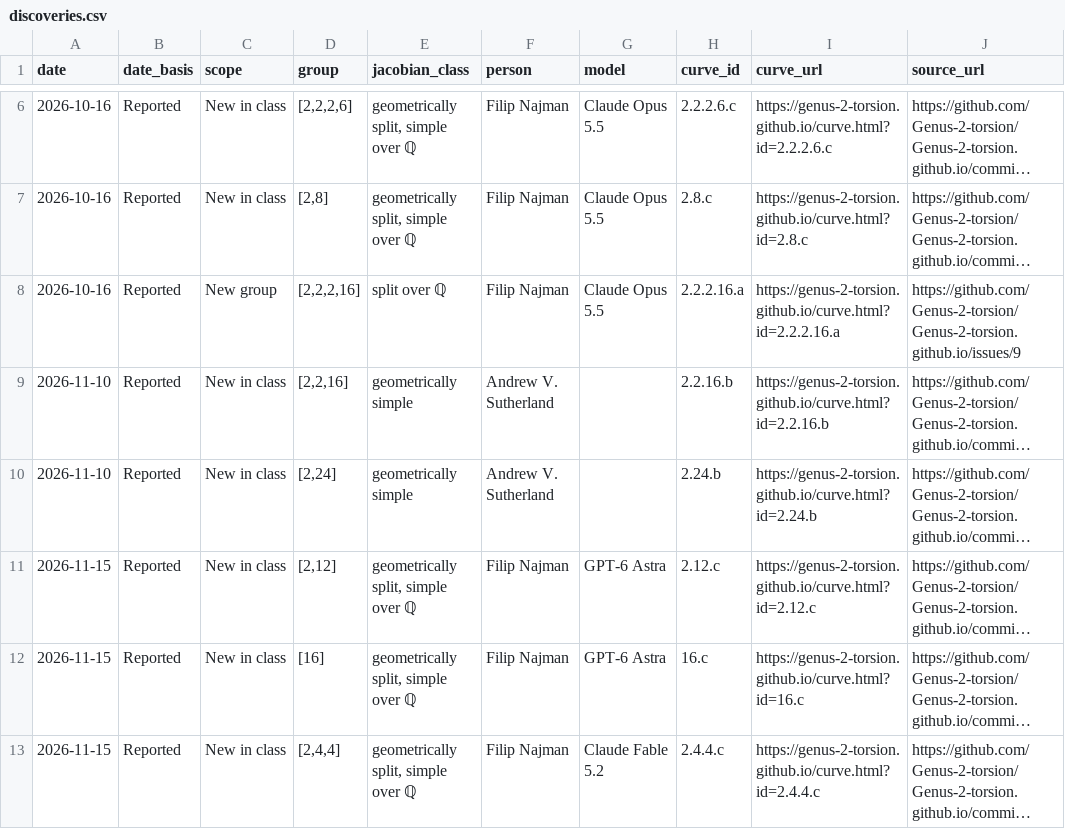
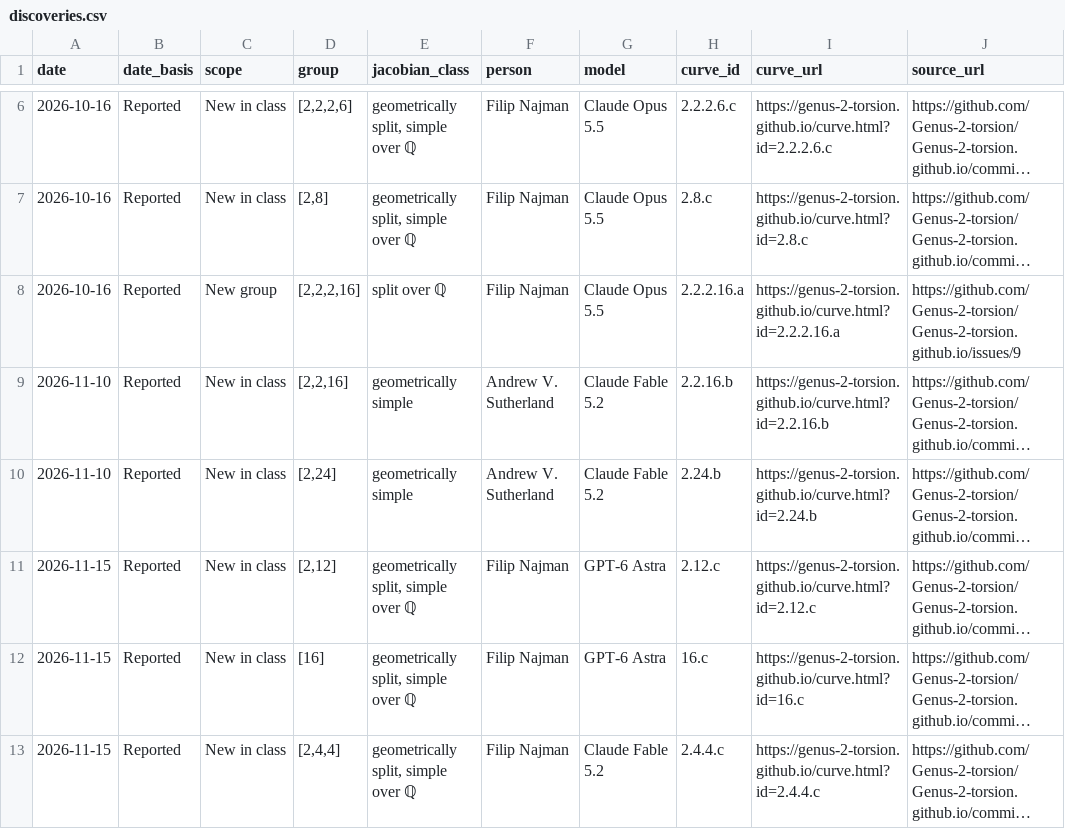
Before and after one commit to Genus-2-torsion/Genus-2-torsion.github.io, a CSV file: data/discoveries.csv, drawn as a sheet; only a part is shown, gaps mark what is left out; long unchanged cells end in …; the diff names each change by its address in the sheet, - before the commit and + after, or states it on an @@ line.

Commit message:
Credit Claude Fable 5.2 on Sutherland’s November 10 discoveries

```diff
--- a/data/discoveries.csv
+++ b/data/discoveries.csv
-G9:G10 (model): (empty)
+G9:G10 (model): Claude Fable 5.2
```
Also changed, not shown: 2 other files.
